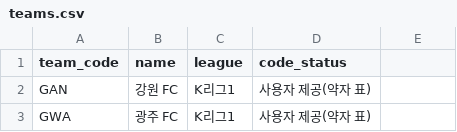
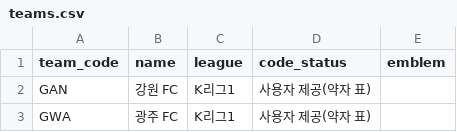
Before and after one commit to Kang-Hoon/kleaguestats, a CSV file: football-records/data/teams.csv, drawn as a sheet; only a part is shown; the diff names each change by its address in the sheet, - before the commit and + after, or states it on an @@ line.

```diff
--- a/football-records/data/teams.csv
+++ b/football-records/data/teams.csv
-E1: (empty)
+E1: emblem
```
Also changed, not shown: 4 other files.
